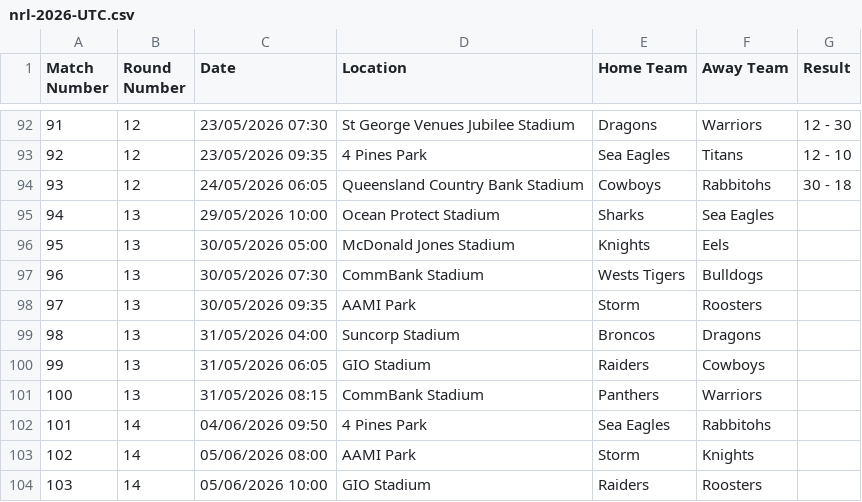
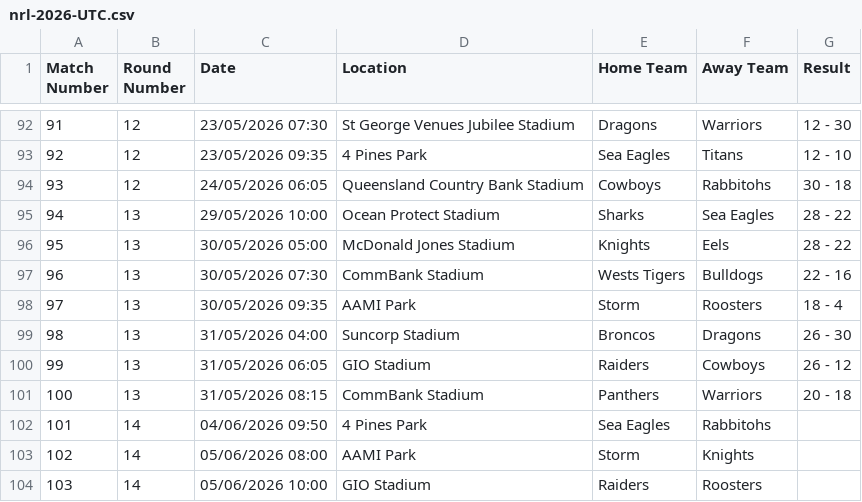
Before and after one commit to octonion/rugby, a CSV file: nrl/csv/nrl-2026-UTC.csv, drawn as a sheet; only a part is shown, gaps mark what is left out.

```diff
--- a/nrl/csv/nrl-2026-UTC.csv
+++ b/nrl/csv/nrl-2026-UTC.csv
@@ -94,9 +94,9 @@ Match Number,Round Number,Date,Location,Home Team,Away Team,Result
 93,12,24/05/2026 06:05,Queensland Country Bank Stadium,Cowboys,Rabbitohs,30 - 18
-94,13,29/05/2026 10:00,Ocean Protect Stadium,Sharks,Sea Eagles,
-95,13,30/05/2026 05:00,McDonald Jones Stadium,Knights,Eels,
-96,13,30/05/2026 07:30,CommBank Stadium,Wests Tigers,Bulldogs,
-97,13,30/05/2026 09:35,AAMI Park,Storm,Roosters,
-98,13,31/05/2026 04:00,Suncorp Stadium,Broncos,Dragons,
-99,13,31/05/2026 06:05,GIO Stadium,Raiders,Cowboys,
-100,13,31/05/2026 08:15,CommBank Stadium,Panthers,Warriors,
+94,13,29/05/2026 10:00,Ocean Protect Stadium,Sharks,Sea Eagles,28 - 22
+95,13,30/05/2026 05:00,McDonald Jones Stadium,Knights,Eels,28 - 22
+96,13,30/05/2026 07:30,CommBank Stadium,Wests Tigers,Bulldogs,22 - 16
+97,13,30/05/2026 09:35,AAMI Park,Storm,Roosters,18 - 4
+98,13,31/05/2026 04:00,Suncorp Stadium,Broncos,Dragons,26 - 30
+99,13,31/05/2026 06:05,GIO Stadium,Raiders,Cowboys,26 - 12
+100,13,31/05/2026 08:15,CommBank Stadium,Panthers,Warriors,20 - 18
 101,14,04/06/2026 09:50,4 Pines Park,Sea Eagles,Rabbitohs,
```
Also changed, not shown: nrl/sos/current_ranking.csv, nrl/sos/predictions.csv, 3 other files.
